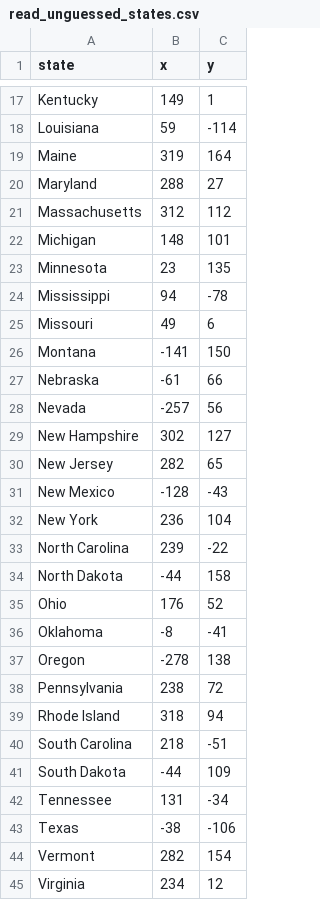
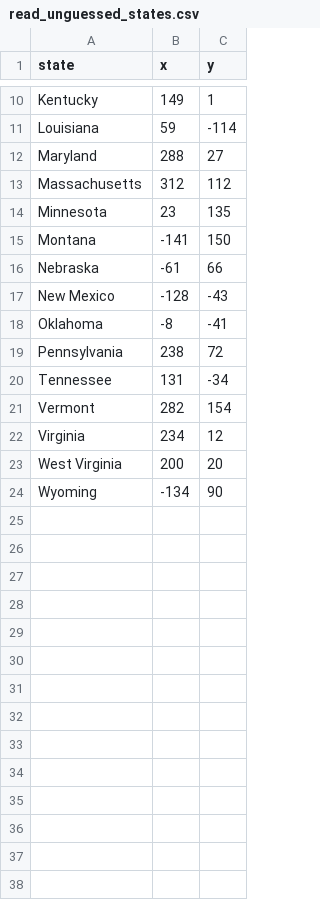
Before and after one commit to rathoddharmendra/python_100din, a CSV file: Day_25 - pandas/day-25-us-states-game-start/read_unguessed_states.csv, drawn as a sheet; only a part is shown, gaps mark what is left out; the shorter side is filled out with more unchanged rows; the diff covers the shown part only; the diff names each change by its address in the sheet, - before the commit and + after, or states it on an @@ line.

```diff
--- a/Day_25 - pandas/day-25-us-states-game-start/read_unguessed_states.csv
+++ b/Day_25 - pandas/day-25-us-states-game-start/read_unguessed_states.csv
-row 19: Maine | 319 | 164
-row 22: Michigan | 148 | 101
-row 24: Mississippi | 94 | -78
-row 25: Missouri | 49 | 6
-row 28: Nevada | -257 | 56
-row 29: New Hampshire | 302 | 127
-row 30: New Jersey | 282 | 65
-row 32: New York | 236 | 104
-row 33: North Carolina | 239 | -22
-row 34: North Dakota | -44 | 158
-row 35: Ohio | 176 | 52
-row 37: Oregon | -278 | 138
-row 39: Rhode Island | 318 | 94
-row 40: South Carolina | 218 | -51
-row 41: South Dakota | -44 | 109
-row 43: Texas | -38 | -106
```
Also changed, not shown: 9 removed rows elsewhere in this file, 2 other files.
